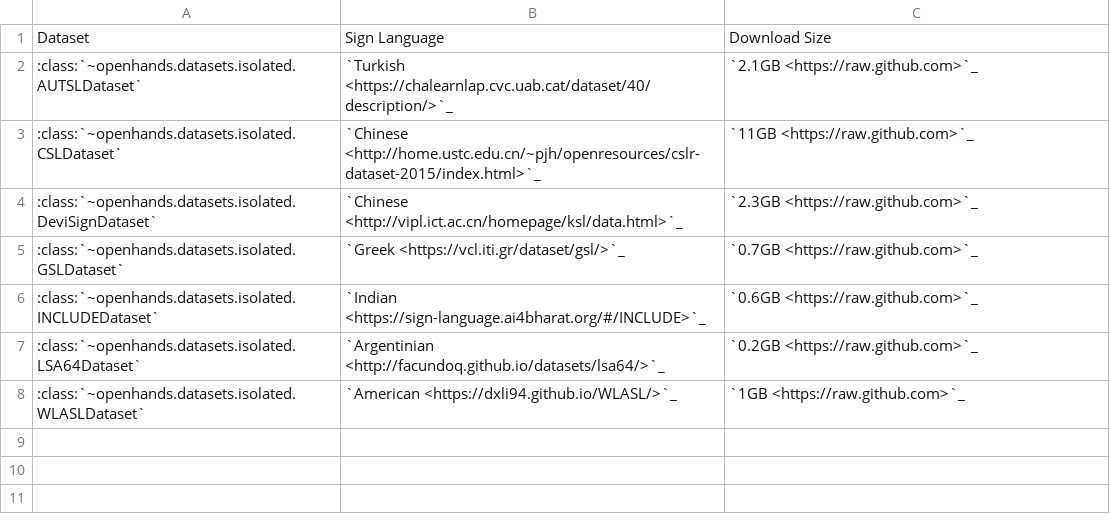
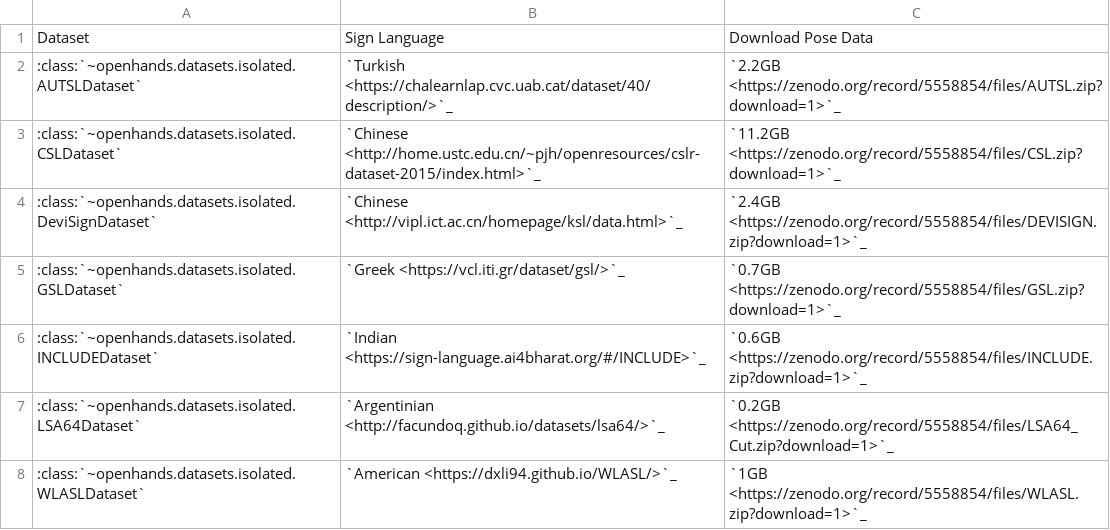
Before and after one commit to AI4Bharat/OpenHands, a CSV file: docs/_static/datasets.csv, drawn as a sheet.

Commit message:
[docs] Add labeled pose dataset links
From: https://zenodo.org/record/5558854

```diff
--- a/docs/_static/datasets.csv
+++ b/docs/_static/datasets.csv
@@ -1,8 +1,8 @@
-Dataset,Sign Language,Download Size
-:class:`~openhands.datasets.isolated.AUTSLDataset`,`Turkish <https://chalearnlap.cvc.uab.cat/dataset/40/description/>`_,`2.1GB <https://raw.github.com>`_
-:class:`~openhands.datasets.isolated.CSLDataset`,`Chinese <http://home.ustc.edu.cn/~pjh/openresources/cslr-dataset-2015/index.html>`_,`11GB <https://raw.github.com>`_
-:class:`~openhands.datasets.isolated.DeviSignDataset`,`Chinese <http://vipl.ict.ac.cn/homepage/ksl/data.html>`_,`2.3GB <https://raw.github.com>`_
-:class:`~openhands.datasets.isolated.GSLDataset`,`Greek <https://vcl.iti.gr/dataset/gsl/>`_,`0.7GB <https://raw.github.com>`_
-:class:`~openhands.datasets.isolated.INCLUDEDataset`,`Indian <https://sign-language.ai4bharat.org/#/INCLUDE>`_,`0.6GB <https://raw.github.com>`_
-:class:`~openhands.datasets.isolated.LSA64Dataset`,`Argentinian <http://facundoq.github.io/datasets/lsa64/>`_,`0.2GB <https://raw.github.com>`_
-:class:`~openhands.datasets.isolated.WLASLDataset`,`American <https://dxli94.github.io/WLASL/>`_,`1GB <https://raw.github.com>`_
+Dataset,Sign Language,Download Pose Data
+:class:`~openhands.datasets.isolated.AUTSLDataset`,`Turkish <https://chalearnlap.cvc.uab.cat/dataset/40/description/>`_,`2.2GB <https://zenodo.org/record/5558854/files/AUTSL.zip?download=1>`_
+:class:`~openhands.datasets.isolated.CSLDataset`,`Chinese <http://home.ustc.edu.cn/~pjh/openresources/cslr-dataset-2015/index.html>`_,`11.2GB <https://zenodo.org/record/5558854/files/CSL.zip?download=1>`_
+:class:`~openhands.datasets.isolated.DeviSignDataset`,`Chinese <http://vipl.ict.ac.cn/homepage/ksl/data.html>`_,`2.4GB <https://zenodo.org/record/5558854/files/DEVISIGN.zip?download=1>`_
+:class:`~openhands.datasets.isolated.GSLDataset`,`Greek <https://vcl.iti.gr/dataset/gsl/>`_,`0.7GB <https://zenodo.org/record/5558854/files/GSL.zip?download=1>`_
+:class:`~openhands.datasets.isolated.INCLUDEDataset`,`Indian <https://sign-language.ai4bharat.org/#/INCLUDE>`_,`0.6GB <https://zenodo.org/record/5558854/files/INCLUDE.zip?download=1>`_
+:class:`~openhands.datasets.isolated.LSA64Dataset`,`Argentinian <http://facundoq.github.io/datasets/lsa64/>`_,`0.2GB <https://zenodo.org/record/5558854/files/LSA64_Cut.zip?download=1>`_
+:class:`~openhands.datasets.isolated.WLASLDataset`,`American <https://dxli94.github.io/WLASL/>`_,`1GB <https://zenodo.org/record/5558854/files/WLASL.zip?download=1>`_
```
